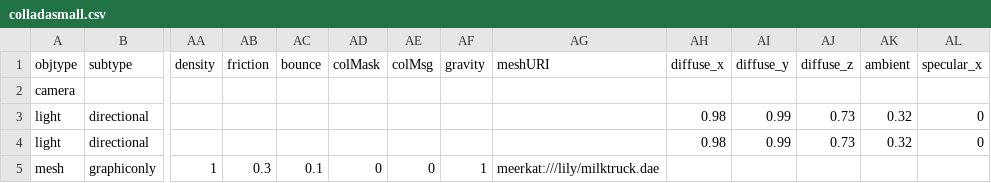
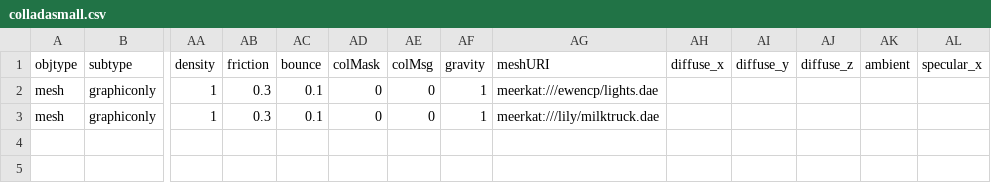
Before and after one commit to tahirazim/sirikata, a CSV file: demo/scenes/colladasmall.csv, drawn as a sheet; only a part is shown, gaps mark what is left out; removed rows and columns are numbered as before the commit, all else as after; rows hold the shown columns only; the diff names each change by its address in the sheet, - before the commit and + after, or states it on an @@ line.

Commit message:
Add support for loading lights from COLLADA files.

```diff
--- a/demo/scenes/colladasmall.csv
+++ b/demo/scenes/colladasmall.csv
-row 2: camera
-row 3: light | directional |  |  |  |  |  |  |  | 0.98 | 0.99 | 0.73 | 0.32 | 0
-row 4: light | directional |  |  |  |  |  |  |  | 0.98 | 0.99 | 0.73 | 0.32 | 0
-AG2 (meshURI): meerkat:///lily/milktruck.dae
+AG2 (meshURI): meerkat:///ewencp/lights.dae
+row 3: mesh | graphiconly | 1 | 0.3 | 0.1 | 0 | 0 | 1 | meerkat:///lily/milktruck.dae
```
Also changed, not shown: 10 other files.
